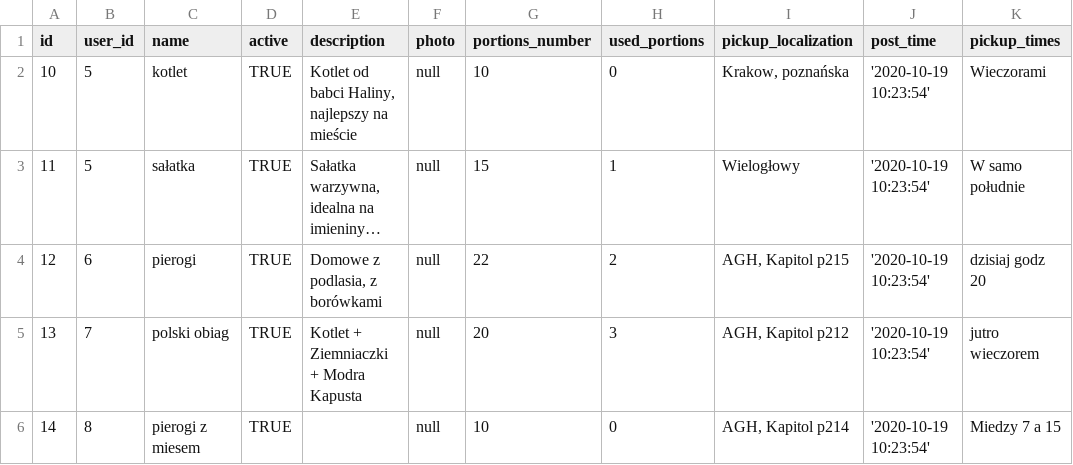
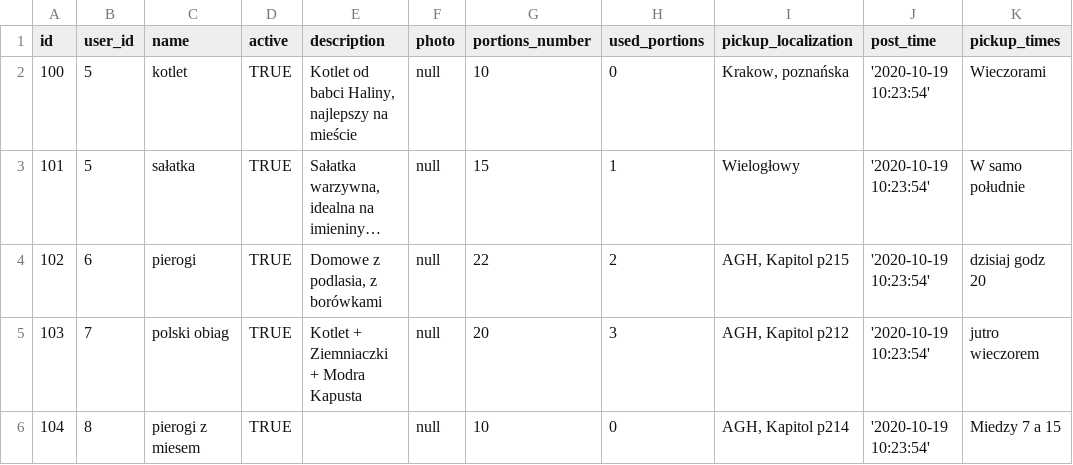
Before and after one commit to jasiekg25/foodsharing, a CSV file: app_dev/offer.csv, drawn as a sheet; only a part is shown; long unchanged cells end in …; the diff names each change by its address in the sheet, - before the commit and + after, or states it on an @@ line.

```diff
--- a/app_dev/offer.csv
+++ b/app_dev/offer.csv
-A2 (id): 10
+A2 (id): 100
-A3 (id): 11
+A3 (id): 101
-A4 (id): 12
+A4 (id): 102
-A5 (id): 13
+A5 (id): 103
-A6 (id): 14
+A6 (id): 104
```
Also changed, not shown: app_dev/offers_tags.csv, 1 other file.
